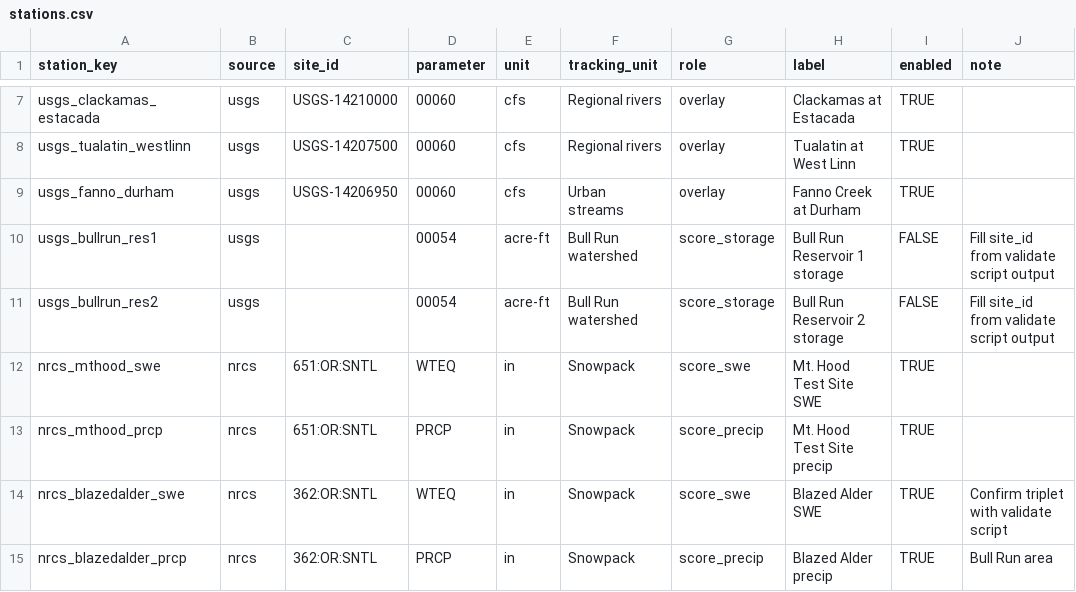
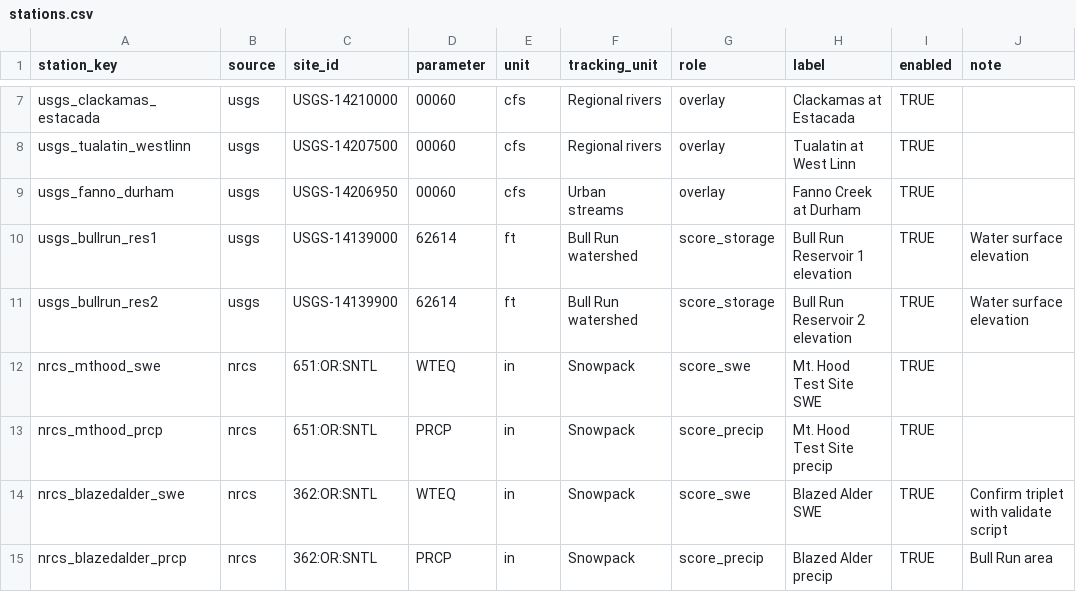
Before and after one commit to davemoyer/tracking-water, a CSV file: config/stations.csv, drawn as a sheet; only a part is shown, gaps mark what is left out.

Commit message:
Update Bull Run Reservoir entries in stations.csv

```diff
--- a/config/stations.csv
+++ b/config/stations.csv
@@ -9,4 +9,4 @@ usgs_tualatin_westlinn,usgs,USGS-14207500,00060,cfs,Regional rivers,overlay,Tual
 usgs_fanno_durham,usgs,USGS-14206950,00060,cfs,Urban streams,overlay,Fanno Creek at Durham,TRUE,
-usgs_bullrun_res1,usgs,,00054,acre-ft,Bull Run watershed,score_storage,Bull Run Reservoir 1 storage,FALSE,Fill site_id from validate script output
-usgs_bullrun_res2,usgs,,00054,acre-ft,Bull Run watershed,score_storage,Bull Run Reservoir 2 storage,FALSE,Fill site_id from validate script output
+usgs_bullrun_res1,usgs,USGS-14139000,62614,ft,Bull Run watershed,score_storage,Bull Run Reservoir 1 elevation,TRUE,Water surface elevation
+usgs_bullrun_res2,usgs,USGS-14139900,62614,ft,Bull Run watershed,score_storage,Bull Run Reservoir 2 elevation,TRUE,Water surface elevation
 nrcs_mthood_swe,nrcs,651:OR:SNTL,WTEQ,in,Snowpack,score_swe,Mt. Hood Test Site SWE,TRUE,
```
